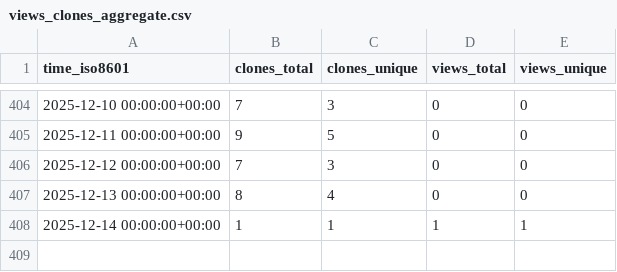
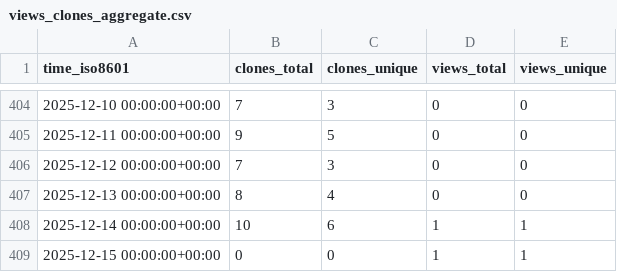
Before and after one commit to legorovers/pirover_simulator, a CSV file: legorovers/pirover_simulator/ghrs-data/views_clones_aggregate.csv, drawn as a sheet; only a part is shown, gaps mark what is left out.

```diff
--- a/legorovers/pirover_simulator/ghrs-data/views_clones_aggregate.csv
+++ b/legorovers/pirover_simulator/ghrs-data/views_clones_aggregate.csv
@@ -407,2 +407,3 @@ time_iso8601,clones_total,clones_unique,views_total,views_unique
 2025-12-13 00:00:00+00:00,8,4,0,0
-2025-12-14 00:00:00+00:00,1,1,1,1
+2025-12-14 00:00:00+00:00,10,6,1,1
+2025-12-15 00:00:00+00:00,0,0,1,1
```
Also changed, not shown: 1 other file.
